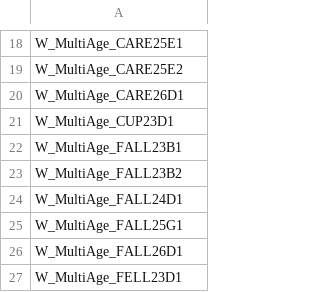
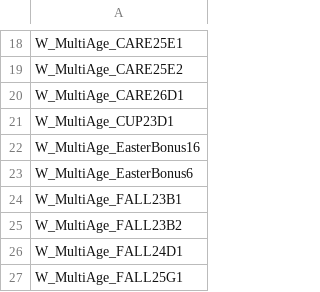
Before and after one commit to sdrushi2/foe-optimizer, a CSV file: public/data/unique.csv, drawn as a sheet; only a part is shown, gaps mark what is left out; the shorter side is filled out with more unchanged rows; the diff names each change by its address in the sheet, - before the commit and + after, or states it on an @@ line.

```diff
--- a/public/data/unique.csv
+++ b/public/data/unique.csv
+row 22: W_MultiAge_EasterBonus16
+row 23: W_MultiAge_EasterBonus6
```
Also changed, not shown: public/data/buildings.csv, 1 other file.
